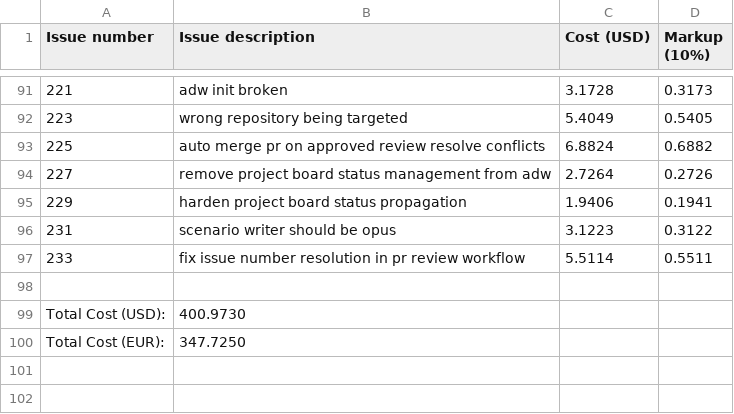
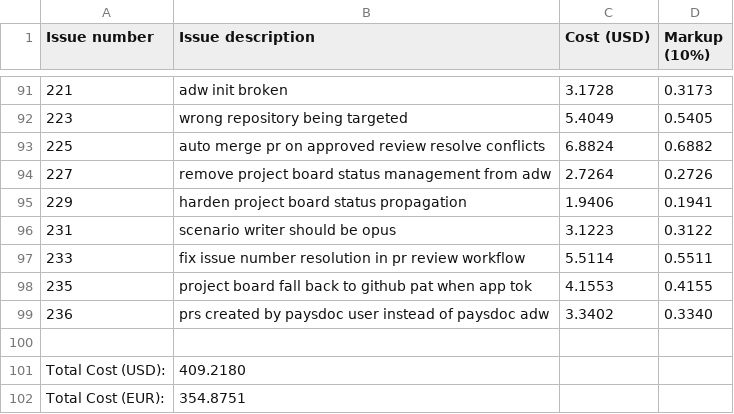
Before and after one commit to paysdoc/AI_Dev_Workflow, a CSV file: projects/AI_Dev_Workflow/total-cost.csv, drawn as a sheet; only a part is shown, gaps mark what is left out.

```diff
--- a/projects/AI_Dev_Workflow/total-cost.csv
+++ b/projects/AI_Dev_Workflow/total-cost.csv
@@ -97,4 +97,6 @@ Issue number,Issue description,Cost (USD),Markup (10%)
 233,fix issue number resolution in pr review workflow ,5.5114,0.5511
+235,project board fall back to github pat when app tok,4.1553,0.4155
+236,prs created by paysdoc user instead of paysdoc adw,3.3402,0.3340
 
-Total Cost (USD):,400.9730
-Total Cost (EUR):,347.7250
+Total Cost (USD):,409.2180
+Total Cost (EUR):,354.8751
```
Also changed, not shown: 2 other files.
